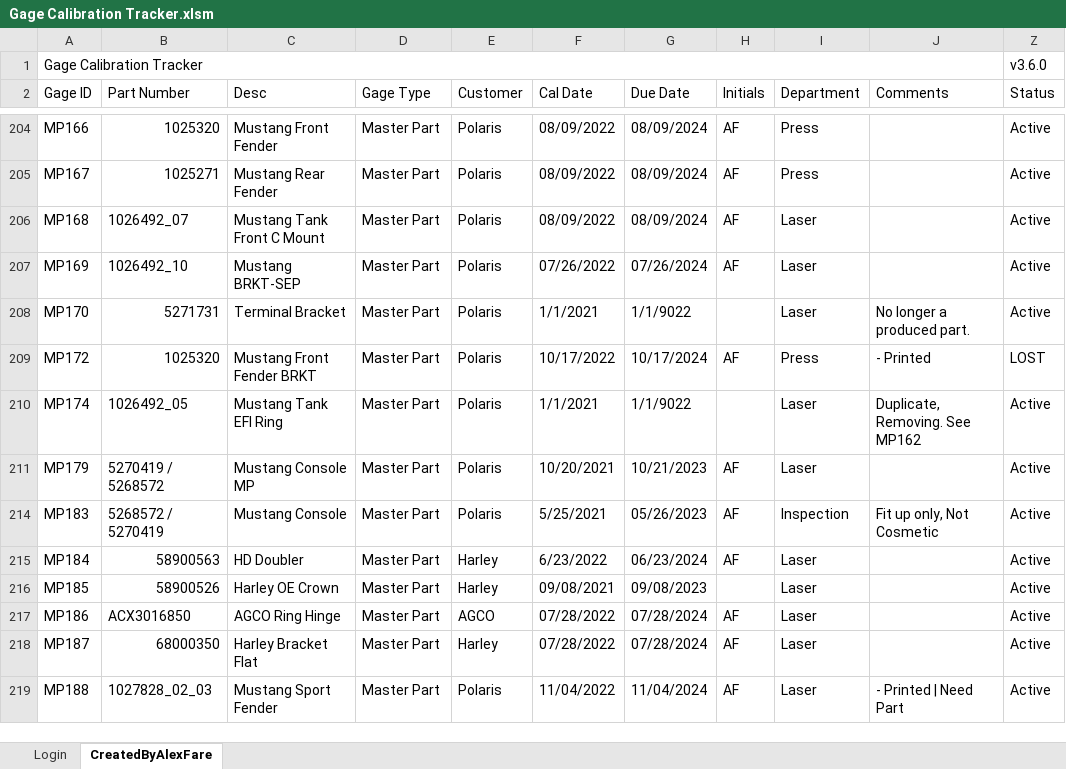
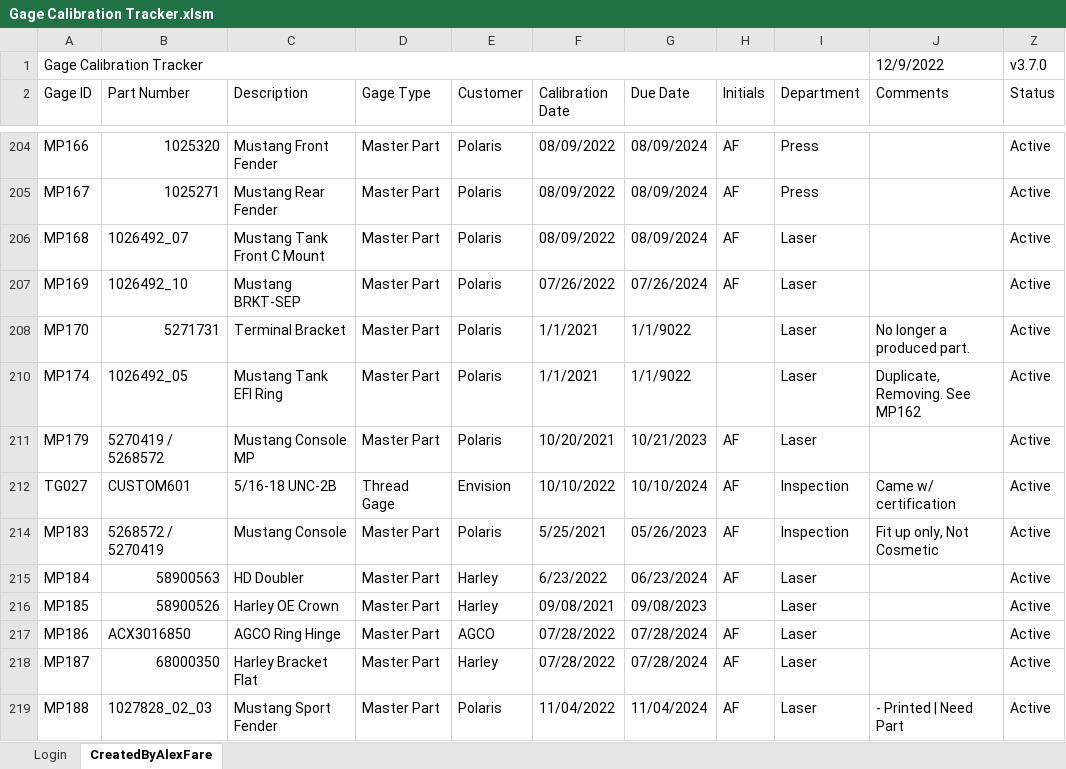
Before and after one commit to alexfare/GageCalibrationTracker, an Excel workbook: Gage Calibration Tracker.xlsm, sheet CreatedByAlexFare, drawn as a sheet; only a part is shown, gaps mark what is left out; values as stored, in another font and other column widths than the file's, no cell formats; charts and pictures and conditional formats and table styles not drawn; removed rows and columns are numbered as before the commit, all else as after; the diff covers the shown part only; the diff names each change by its address in the sheet, - before the commit and + after, or states it on an @@ line.

```diff
--- a/Gage Calibration Tracker.xlsm (sheet CreatedByAlexFare)
+++ b/Gage Calibration Tracker.xlsm (sheet CreatedByAlexFare)
-A1:J1 merged
+A1:I1 merged
-J1 (Comments): (empty)
+J1 (Comments): 12/9/2022
-Z1 (Status): v3.6.0
+Z1 (Status): v3.7.0
-C2: Desc
+C2: Description
-F2: Cal Date
+F2: Calibration Date
@@ row 209 hidden: MP172 | 1025320 | Mustang Front Fender BRKT | Master Part | Polaris | 10/17/2022 | 10/17/2024 | AF | Press | - Printed | LOST @@
@@ row 212 unhidden: TG027 | CUSTOM601 | 5/16-18 UNC-2B | Thread Gage | Envision | 10/10/2022 | 10/10/2024 | AF | Inspection | Came w/ certification | Active @@
```
Also changed, not shown: 110 removed rows and 11 edited cells elsewhere in this sheet, cell formats, hidden cells, charts or pictures, 1 other file.
